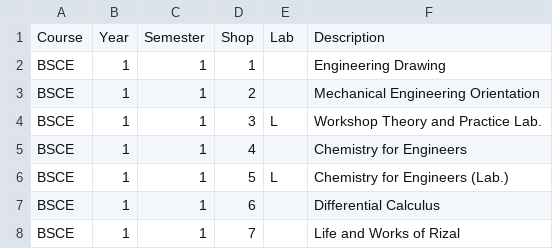
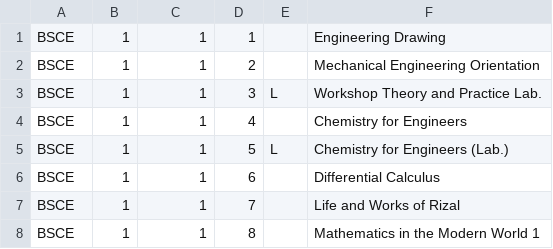
Before and after one commit to CyrineOsorio/tup-assist, a CSV file: CSV Format/Mock Up- Subject BSCE (DOE).csv, drawn as a sheet; only a part is shown; the shorter side is filled out with more unchanged rows; the diff names each change by its address in the sheet, - before the commit and + after, or states it on an @@ line.

```diff
--- a/CSV Format/Mock Up- Subject BSCE (DOE).csv
+++ b/CSV Format/Mock Up- Subject BSCE (DOE).csv
-row 1: Course | Year | Semester | Shop | Lab | Description
```
Also changed, not shown: CSV Format/Mock Up- Subject BSIE-ICT (DIE).csv.
